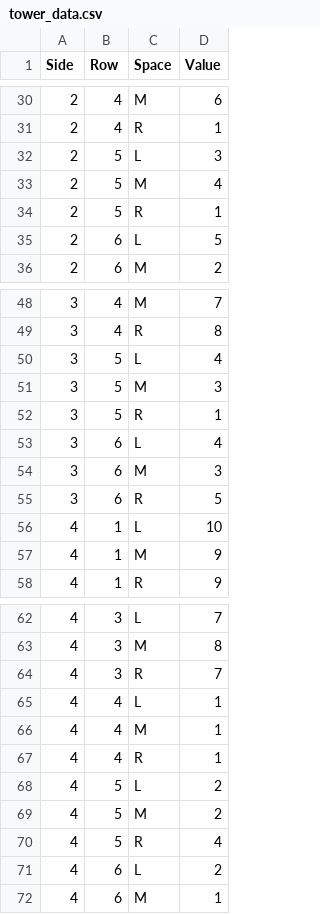
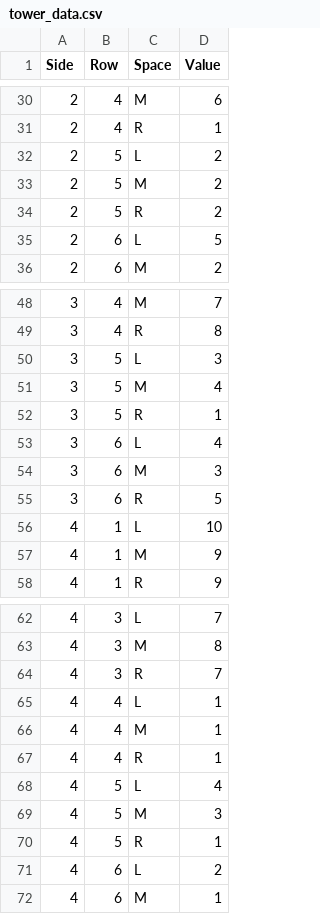
Before and after one commit to bkerly/temple_challenge, a CSV file: tower_data.csv, drawn as a sheet; only a part is shown, gaps mark what is left out.

Commit message:
Fix tower data again?

```diff
--- a/tower_data.csv
+++ b/tower_data.csv
@@ -31,5 +31,5 @@ Side,Row,Space,Value
 2,4,R,1
-2,5,L,3
-2,5,M,4
-2,5,R,1
+2,5,L,2
+2,5,M,2
+2,5,R,2
 2,6,L,5
@@ -49,4 +49,4 @@ Side,Row,Space,Value
 3,4,R,8
-3,5,L,4
-3,5,M,3
+3,5,L,3
+3,5,M,4
 3,5,R,1
@@ -67,5 +67,5 @@ Side,Row,Space,Value
 4,4,R,1
-4,5,L,2
-4,5,M,2
-4,5,R,4
+4,5,L,4
+4,5,M,3
+4,5,R,1
 4,6,L,2
```
Also changed, not shown: 2 other files.
